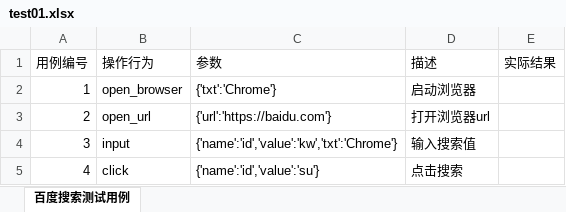
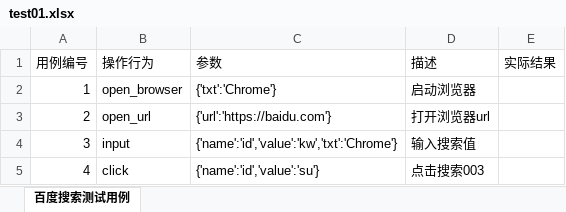
Before and after one commit to hehuifang525/my_hhf, an Excel workbook: data/test01.xlsx, sheet 百度搜索测试用例, drawn as a sheet; values as stored, in another font and other column widths than the file's, no borders; the diff names each change by its address in the sheet, - before the commit and + after, or states it on an @@ line.

```diff
--- a/data/test01.xlsx (sheet 百度搜索测试用例)
+++ b/data/test01.xlsx (sheet 百度搜索测试用例)
-D5 (描述): 点击搜索
+D5 (描述): 点击搜索003
```
